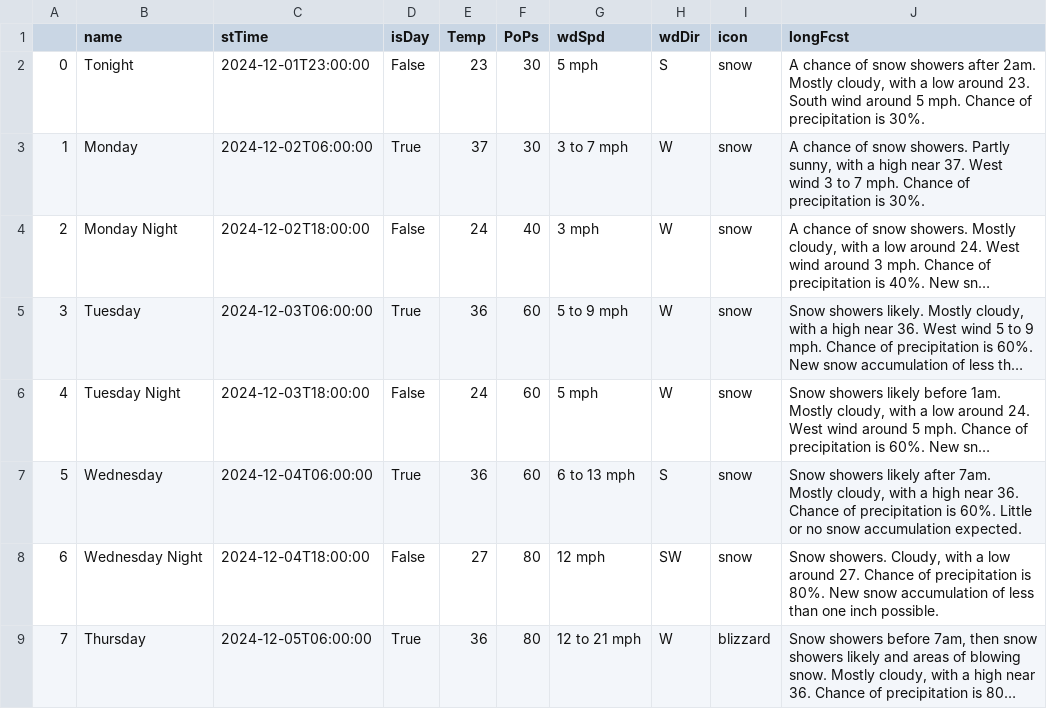
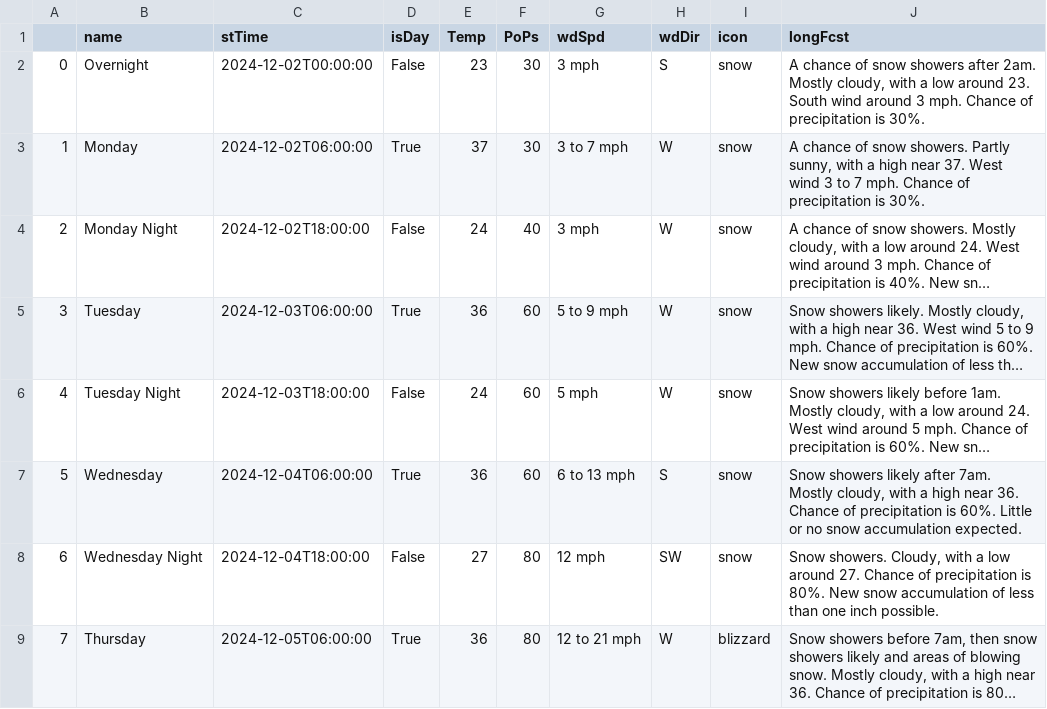
Before and after one commit to avinasharavind/weather-dashboard, a CSV file: static/files/dayData.csv, drawn as a sheet; only a part is shown; long unchanged cells end in ….

```diff
--- a/static/files/dayData.csv
+++ b/static/files/dayData.csv
@@ -1,3 +1,3 @@
 ,name,stTime,isDay,Temp,PoPs,wdSpd,wdDir,icon,longFcst
-0,Tonight,2024-12-01T23:00:00,False,23,30,5 mph,S,snow,"A chance of snow showers after 2am. Mostly cloudy, with a low around 23. South wind around 5 mph. Chance of precipitation is 30%."
+0,Overnight,2024-12-02T00:00:00,False,23,30,3 mph,S,snow,"A chance of snow showers after 2am. Mostly cloudy, with a low around 23. South wind around 3 mph. Chance of precipitation is 30%."
 1,Monday,2024-12-02T06:00:00,True,37,30,3 to 7 mph,W,snow,"A chance of snow showers. Partly sunny, with a high near 37. West wind 3 to 7 mph. Chance of precipitation is 30%."
```
Also changed, not shown: static/files/hourData.csv, 2 other files.
